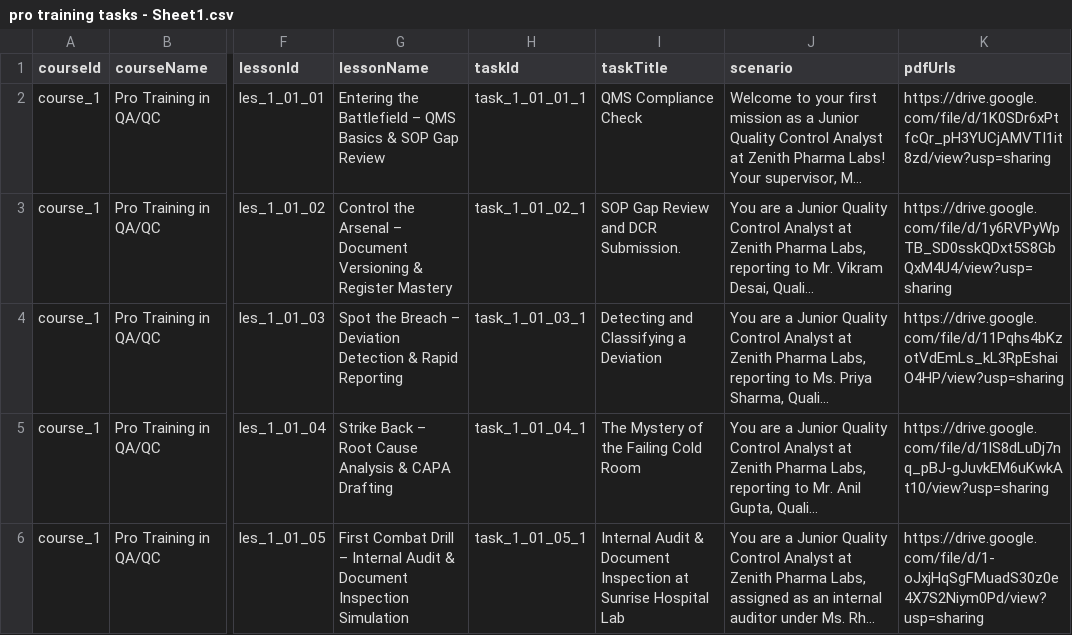
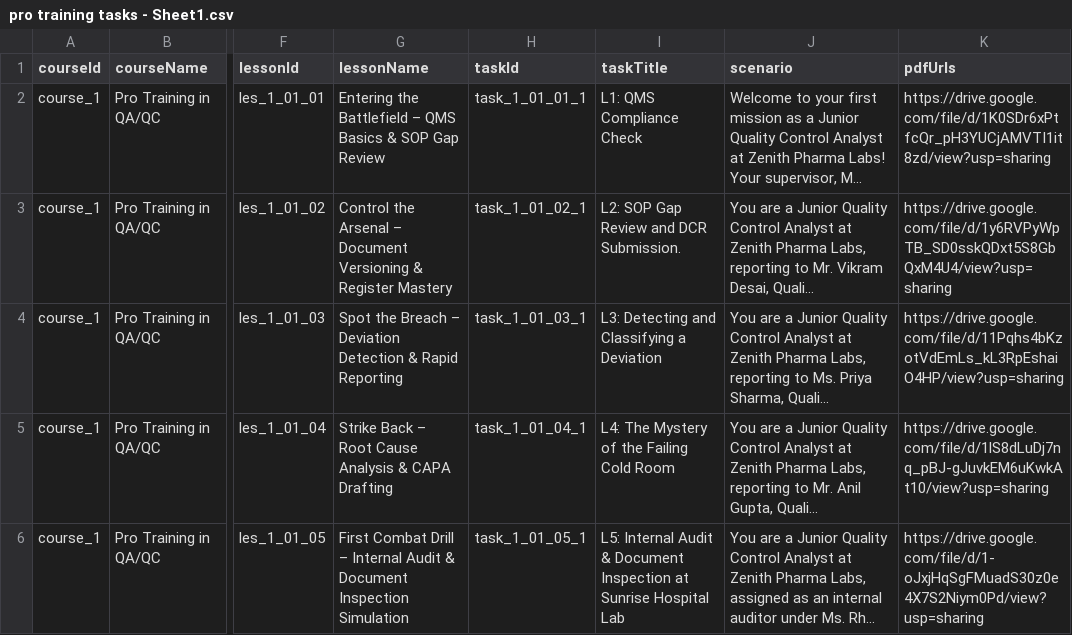
Before and after one commit to anasaran005/learnflow-zenith-56, a CSV file: coursecsv/pro training tasks - Sheet1.csv, drawn as a sheet; only a part is shown, gaps mark what is left out; long unchanged cells end in …; the diff covers the shown part only; the diff names each change by its address in the sheet, - before the commit and + after, or states it on an @@ line.

Commit message:
Update pro training tasks - Sheet1.csv

```diff
--- a/coursecsv/pro training tasks - Sheet1.csv
+++ b/coursecsv/pro training tasks - Sheet1.csv
-I2 (taskTitle): QMS Compliance Check
+I2 (taskTitle): L1: QMS Compliance Check
-I3 (taskTitle): SOP Gap Review and DCR Submission.
+I3 (taskTitle): L2: SOP Gap Review and DCR Submission.
-I4 (taskTitle): Detecting and Classifying a Deviation
+I4 (taskTitle): L3: Detecting and Classifying a Deviation
-I5 (taskTitle): The Mystery of the Failing Cold Room
+I5 (taskTitle): L4: The Mystery of the Failing Cold Room
-I6 (taskTitle): Internal Audit…
+I6 (taskTitle): L5: Internal Audit…
```
Also changed, not shown: 14 edited cells elsewhere in this file.
